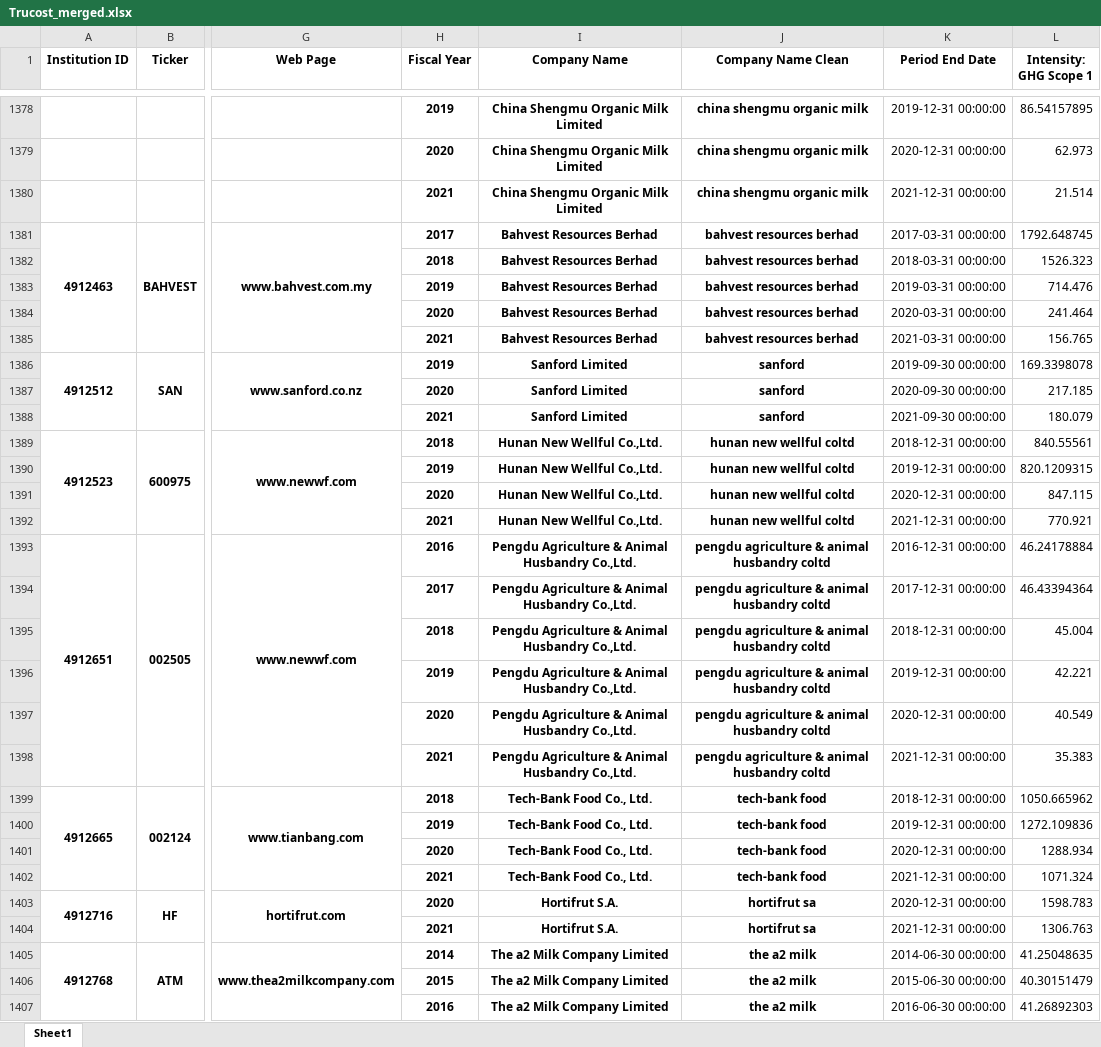
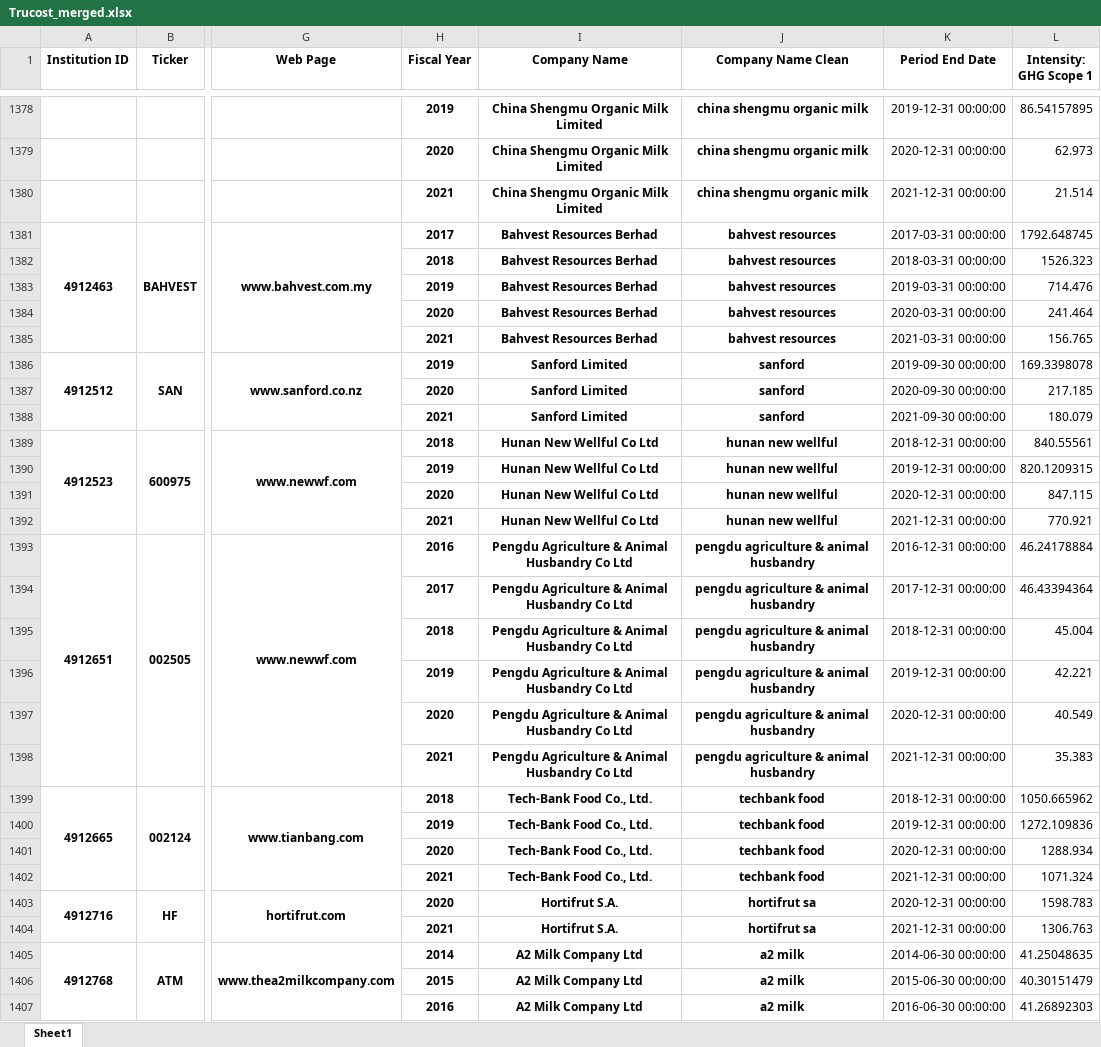
Before and after one commit to maximecharriere/SustainableStocks, an Excel workbook: output/Trucost_merged.xlsx, sheet Sheet1, drawn as a sheet; only a part is shown, gaps mark what is left out; values as stored, in another font and other column widths than the file's, no borders; the diff covers the shown part only; the diff names each change by its address in the sheet, - before the commit and + after, or states it on an @@ line.

```diff
--- a/output/Trucost_merged.xlsx (sheet Sheet1)
+++ b/output/Trucost_merged.xlsx (sheet Sheet1)
-J1381:J1385 (Company Name Clean): bahvest resources berhad
+J1381:J1385 (Company Name Clean): bahvest resources
-I1389:I1392 (Company Name): Hunan New Wellful Co.,Ltd.
+I1389:I1392 (Company Name): Hunan New Wellful Co Ltd
-J1389:J1392 (Company Name Clean): hunan new wellful coltd
+J1389:J1392 (Company Name Clean): hunan new wellful
-I1393:I1398 (Company Name): Pengdu Agriculture & Animal Husbandry Co.,Ltd.
+I1393:I1398 (Company Name): Pengdu Agriculture & Animal Husbandry Co Ltd
-J1393:J1398 (Company Name Clean): pengdu agriculture & animal husbandry coltd
+J1393:J1398 (Company Name Clean): pengdu agriculture & animal husbandry
-J1399:J1402 (Company Name Clean): tech-bank food
+J1399:J1402 (Company Name Clean): techbank food
-I1405:I1407 (Company Name): The a2 Milk Company Limited
+I1405:I1407 (Company Name): A2 Milk Company Ltd
-J1405:J1407 (Company Name Clean): the a2 milk
+J1405:J1407 (Company Name Clean): a2 milk
```
Also changed, not shown: 442 edited cells elsewhere in this sheet, output/compagnies_found.xlsx, output/compagnies_not_found.xlsx, 5 other files.
